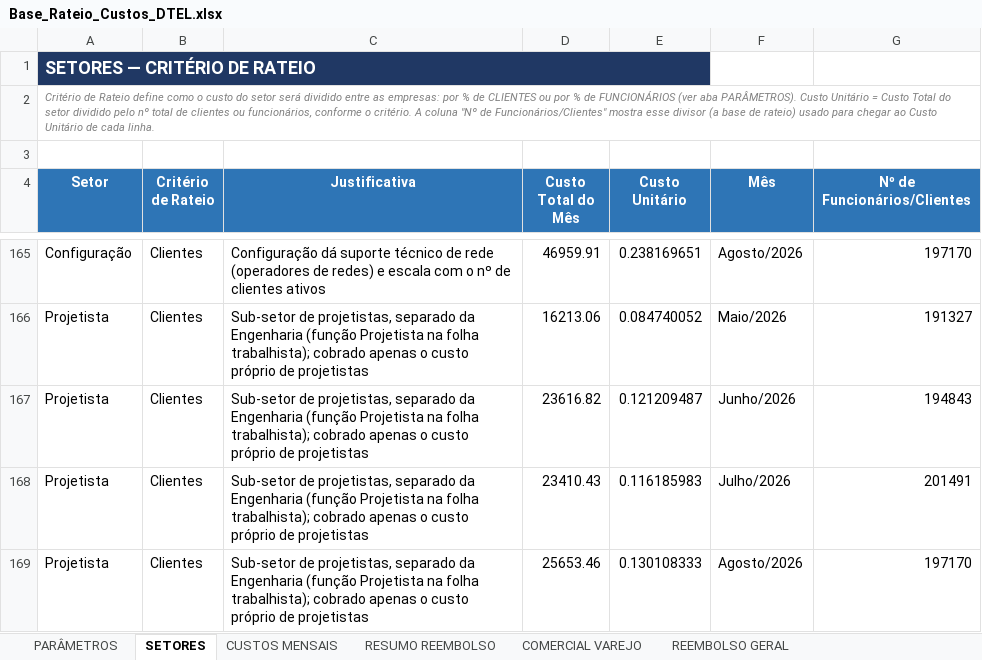
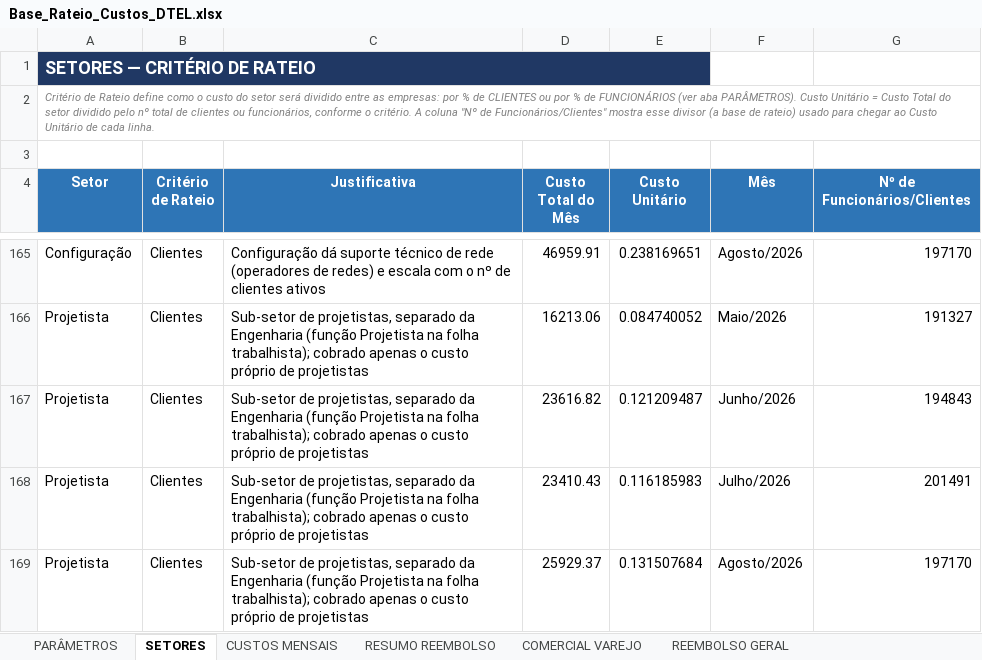
Before and after one commit to Deboradtelelecom/Base-dos-setores, an Excel workbook: dados-mensais/Base_Rateio_Custos_DTEL.xlsx, sheet SETORES, drawn as a sheet; only a part is shown, gaps mark what is left out; values as stored, in another font and other column widths than the file's, no borders; the diff names each change by its address in the sheet, - before the commit and + after, or states it on an @@ line.

```diff
--- a/dados-mensais/Base_Rateio_Custos_DTEL.xlsx (sheet SETORES)
+++ b/dados-mensais/Base_Rateio_Custos_DTEL.xlsx (sheet SETORES)
-D169 (Custo Total do Mês): 25653.46
+D169 (Custo Total do Mês): 25929.37
-E169 (Custo Unitário): 0.130108333
+E169 (Custo Unitário): 0.131507684
```
Also changed, not shown: sheet CUSTOS MENSAIS.
